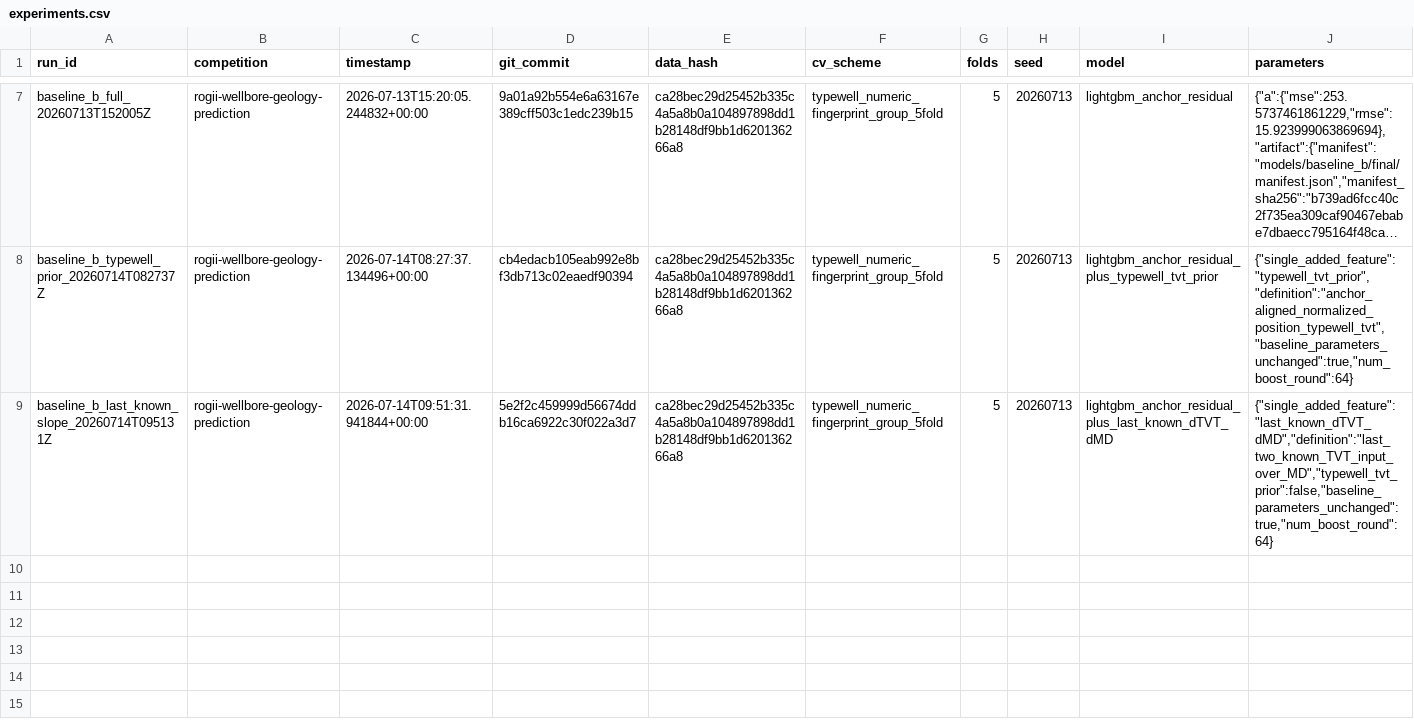
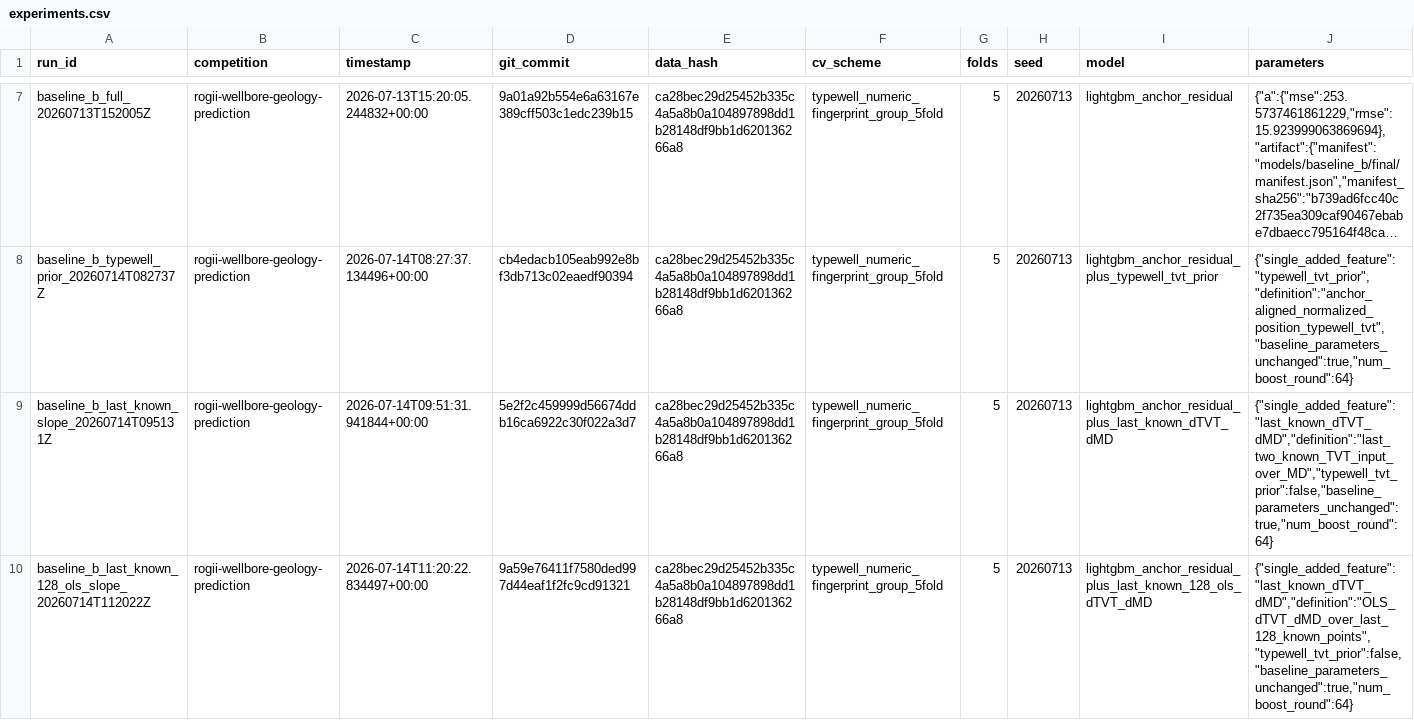
Before and after one commit to lucepuff25-ctrl/kaggle-rogii-2026, a CSV file: experiments.csv, drawn as a sheet; only a part is shown, gaps mark what is left out; long unchanged cells end in …; rows hold the shown columns only; the diff names each change by its address in the sheet, - before the commit and + after, or states it on an @@ line.

Commit message:
Evaluate robust last-known slope

```diff
--- a/experiments.csv
+++ b/experiments.csv
+row 10: baseline_b_last_known_128_ols_slope_20260714T112022Z | rogii-wellbore-geology-prediction | 2026-07-14T11:20:22.834497+00:00 | 9a59e76411f7580ded997d44eaf1f2fc9cd91321 | ca28bec29d25452b335c4a5a8b0a104897898dd1b28148df9bb1d620136266a8 | typewell_numeric_fingerprint_group_5fold | 5 | 20260713 | lightgbm_anchor_residual_plus_last_known_128_ols_dTVT_dMD | {"single_added_feature":"last_known_dTVT_dMD","definition":"OLS_dTVT_dMD_over_last_128_known_points","typewell_tvt_prior":false,"baseline_parameters_unchanged":true,"num_boost_round":64}
```
Also changed, not shown: 7 other files.
